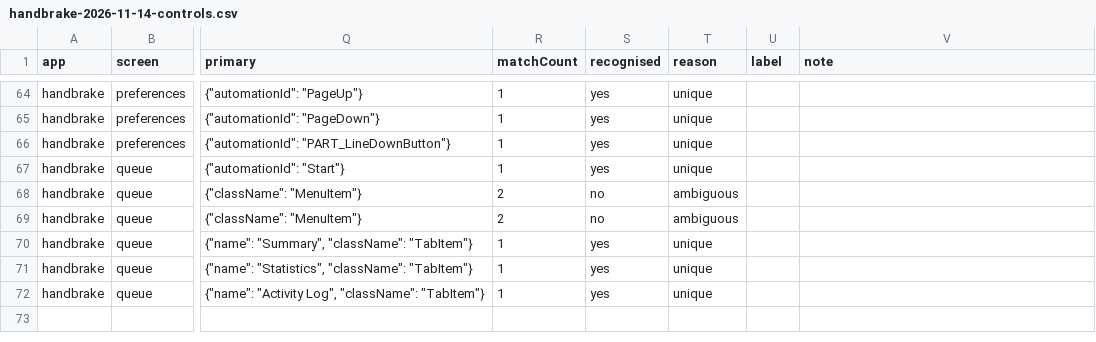
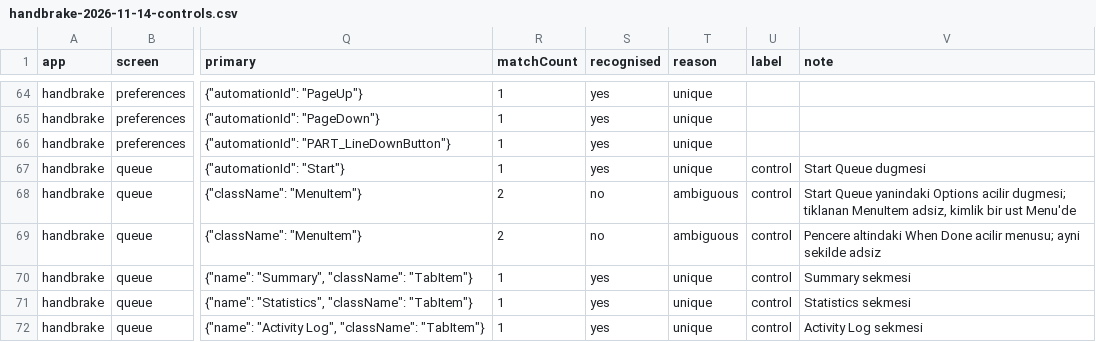
Before and after one commit to galipdg/AYNA, a CSV file: eval/rq1/results/handbrake-2026-11-14-controls.csv, drawn as a sheet; only a part is shown, gaps mark what is left out; the diff names each change by its address in the sheet, - before the commit and + after, or states it on an @@ line.

```diff
--- a/eval/rq1/results/handbrake-2026-11-14-controls.csv
+++ b/eval/rq1/results/handbrake-2026-11-14-controls.csv
-U67:U72 (label): (empty)
+U67:U72 (label): control
-V67 (note): (empty)
+V67 (note): Start Queue dugmesi
-V68 (note): (empty)
+V68 (note): Start Queue yanindaki Options acilir dugmesi; tiklanan MenuItem adsiz, kimlik bir ust Menu'de
-V69 (note): (empty)
+V69 (note): Pencere altindaki When Done acilir menusu; ayni sekilde adsiz
-V70 (note): (empty)
+V70 (note): Summary sekmesi
-V71 (note): (empty)
+V71 (note): Statistics sekmesi
-V72 (note): (empty)
+V72 (note): Activity Log sekmesi
```
Also changed, not shown: eval/rq1/results/keepass2-2026-11-14-controls.csv, eval/rq1/results/keepass2-2026-11-14-rates.csv, 7 other files.
